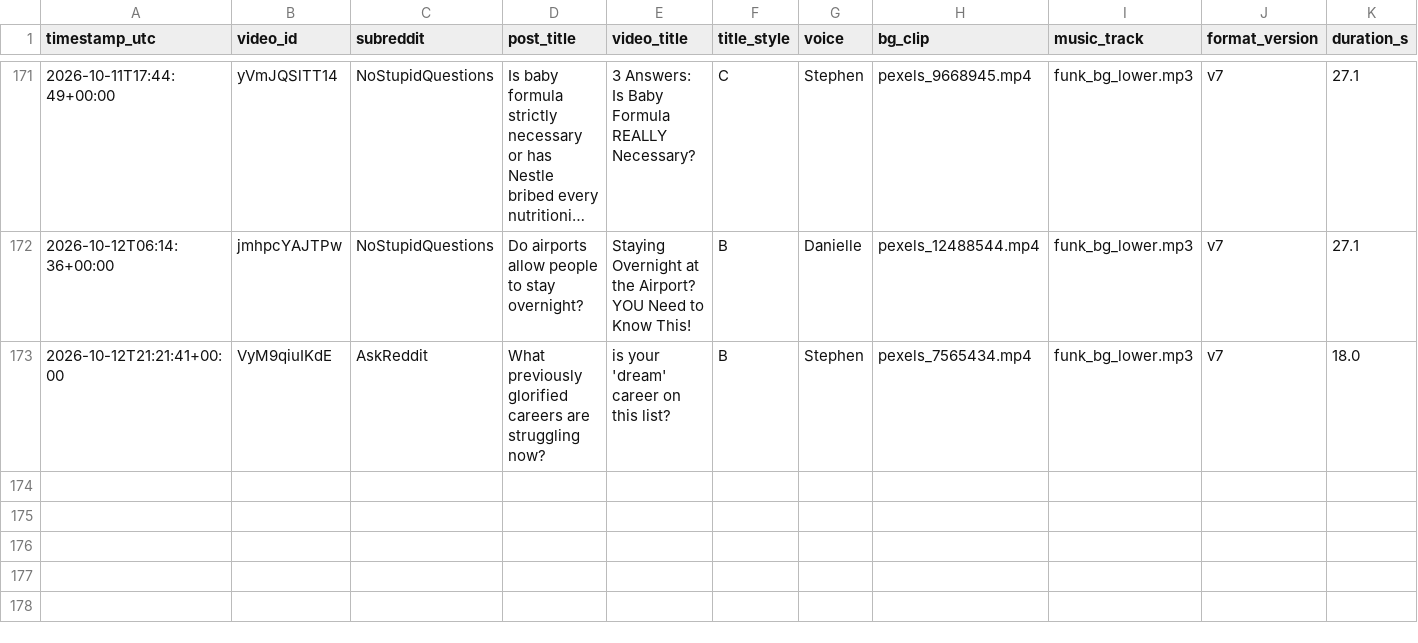
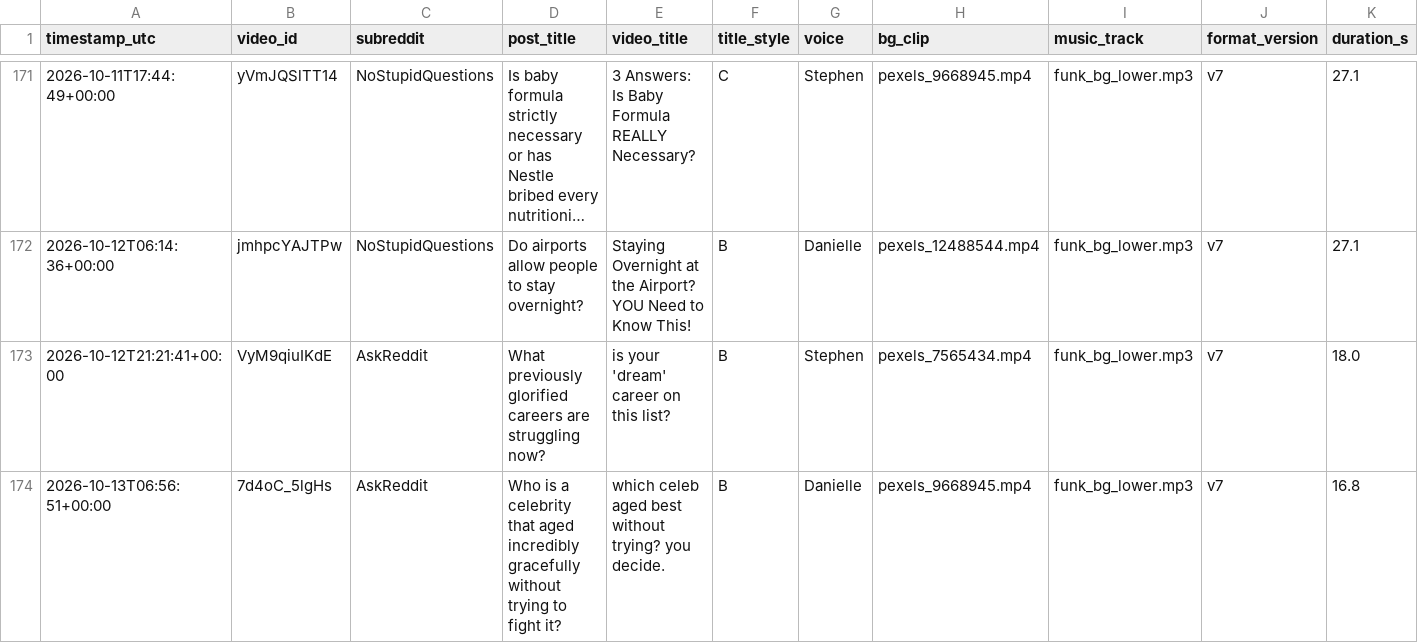
Before and after one commit to kaigg96/reddit-daily, a CSV file: upload_log.csv, drawn as a sheet; only a part is shown, gaps mark what is left out; long unchanged cells end in …; rows hold the shown columns only; the diff names each change by its address in the sheet, - before the commit and + after, or states it on an @@ line.

```diff
--- a/upload_log.csv
+++ b/upload_log.csv
+row 174: 2026-10-13T06:56:51+00:00 | 7d4oC_5lgHs | AskReddit | Who is a celebrity that aged incredibly gracefully without trying to fight it? | which celeb aged best without trying? you decide. | B | Danielle | pexels_9668945.mp4 | funk_bg_lower.mp3 | v7 | 16.8
```
Also changed, not shown: 1 other file.
